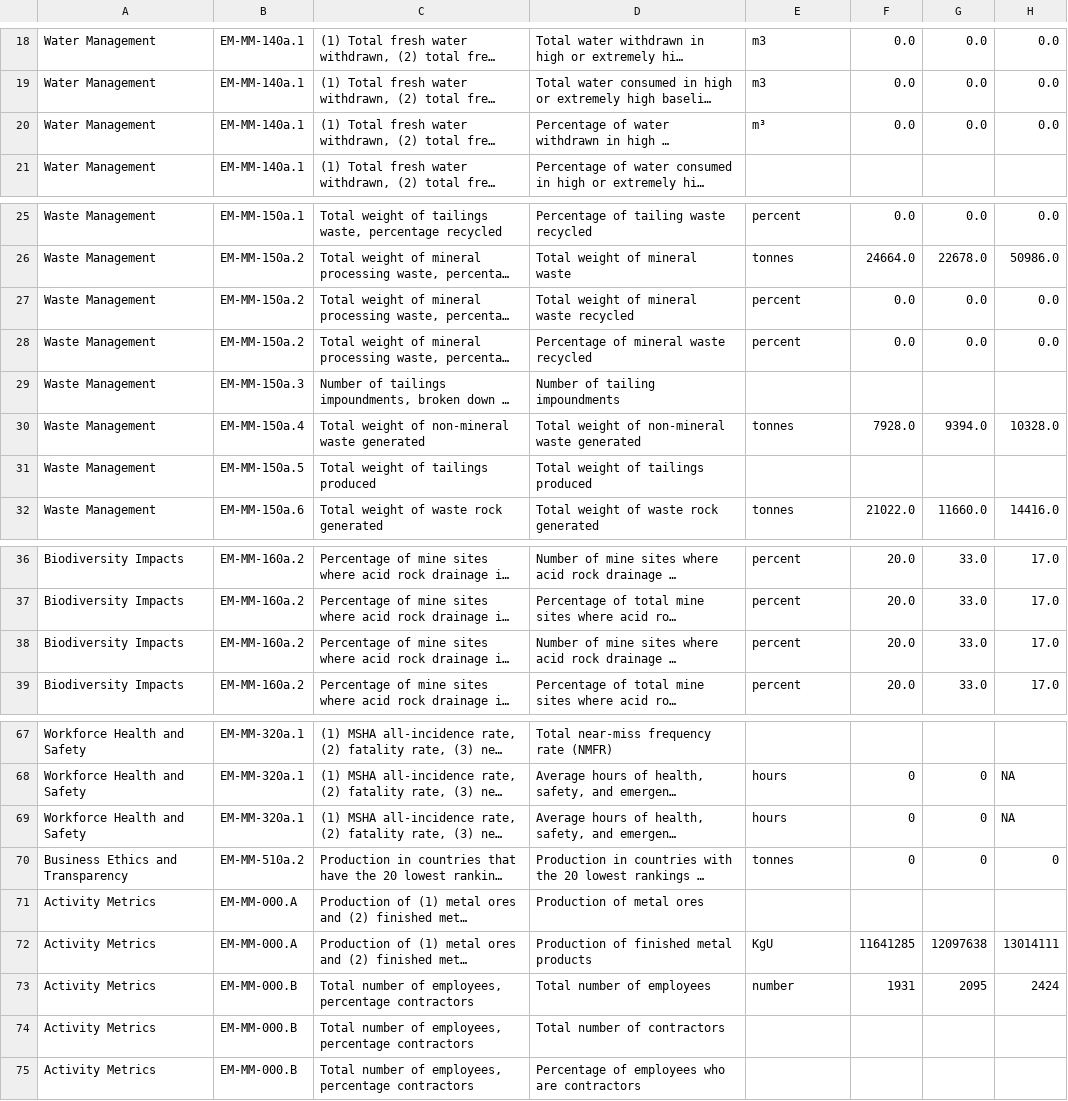
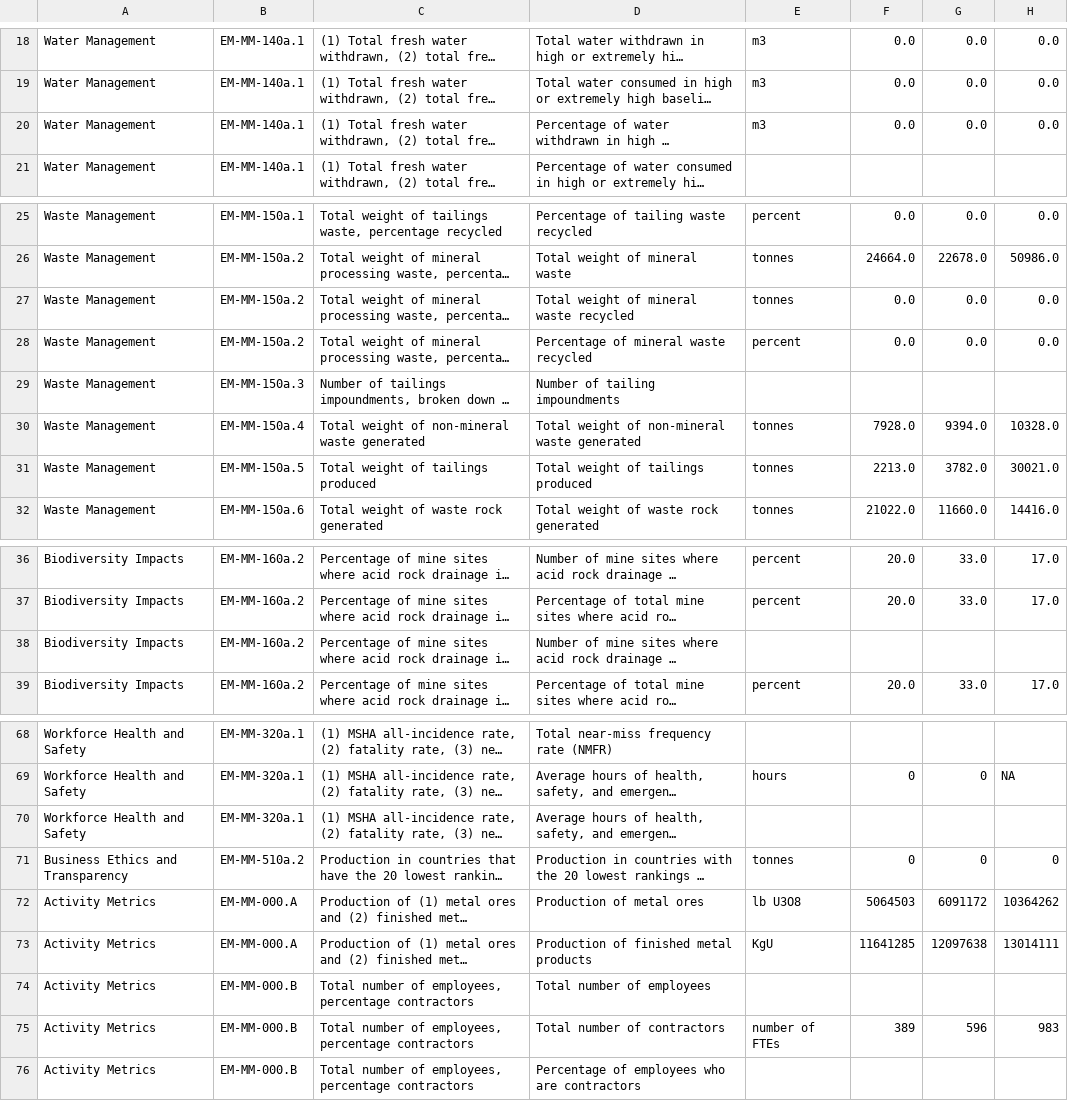
Before and after one commit to adityajirafe/capstone, a CSV file: scraper-backend/outputs/Cameco.csv, drawn as a sheet; only a part is shown, gaps mark what is left out; long unchanged cells end in …; removed rows and columns are numbered as before the commit, all else as after; the diff covers the shown part only; the diff names each change by its address in the sheet, - before the commit and + after, or states it on an @@ line.

```diff
--- a/scraper-backend/outputs/Cameco.csv
+++ b/scraper-backend/outputs/Cameco.csv
-E20: m³
+E20: m3
-E27: percent
+E27: tonnes
-E31: (empty)
+E31: tonnes
-F31: (empty)
+F31: 2213.0
-G31: (empty)
+G31: 3782.0
-H31: (empty)
+H31: 30021.0
-E38: percent
+E38: (empty)
-F38: 20.0
+F38: (empty)
-G38: 33.0
+G38: (empty)
-H38: 17.0
+H38: (empty)
-E70: hours
+E70: (empty)
-F70: 0
+F70: (empty)
-G70: 0
+G70: (empty)
-H70: NA
+H70: (empty)
-E72: (empty)
+E72: lb U3O8
-F72: (empty)
+F72: 5064503
-G72: (empty)
+G72: 6091172
-H72: (empty)
+H72: 10364262
-row 73: Activity Metrics | EM-MM-000.B | Total number of employees, percentage contractors | Total number of employees | number | 1931 | 2095 | 2424
-D74: Total number of contractors
+D74: Total number of employees
+row 75: Activity Metrics | EM-MM-000.B | Total number of employees, percentage contractors | Total number of contractors | number of FTEs | 389 | 596 | 983
```
Also changed, not shown: 2 added rows, 1 removed row and 27 edited cells elsewhere in this file, 1 other file.
